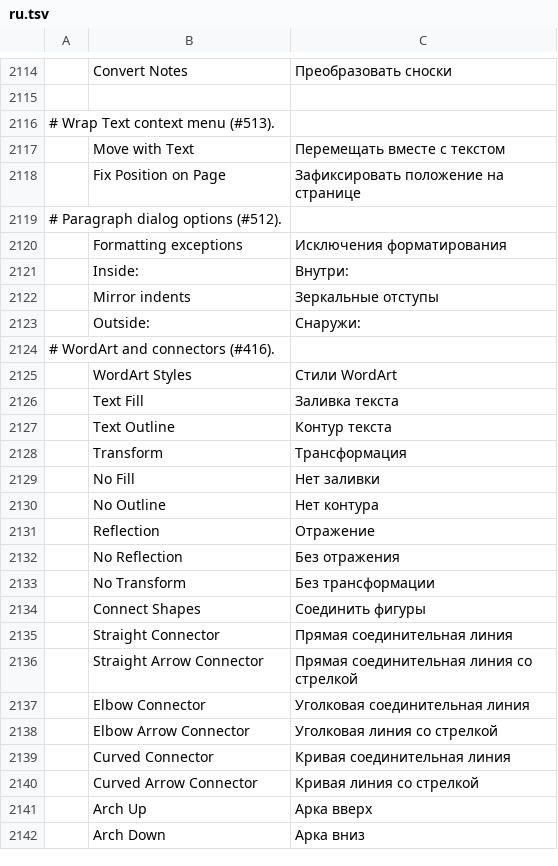
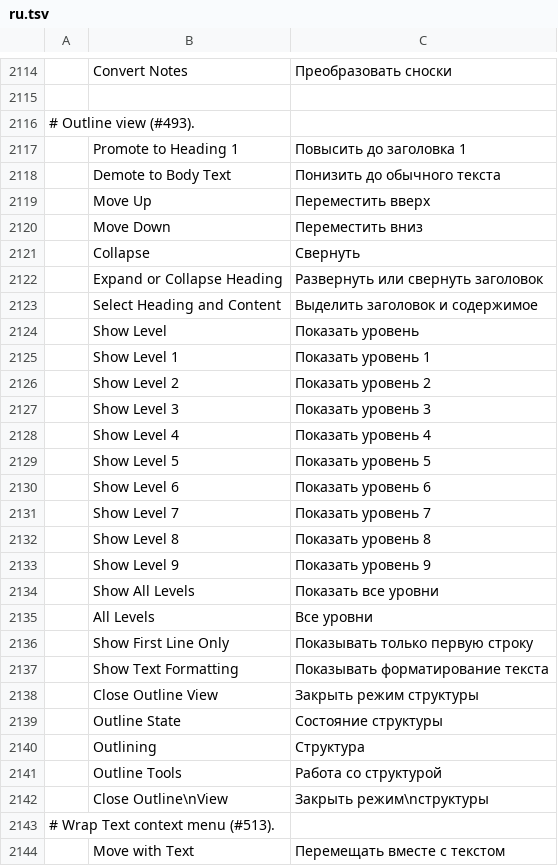
Before and after one commit to 0x-fork/wordcraft, a TSV file: crates/ui-egui/src/i18n/ru.tsv, drawn as a sheet; only a part is shown, gaps mark what is left out; the shorter side is filled out with more unchanged rows; the diff covers the shown part only; the diff names each change by its address in the sheet, - before the commit and + after, or states it on an @@ line.

```diff
--- a/crates/ui-egui/src/i18n/ru.tsv
+++ b/crates/ui-egui/src/i18n/ru.tsv
+row 2116: # Outline view (#493).
+row 2117:  | Promote to Heading 1 | Повысить до заголовка 1
+row 2118:  | Demote to Body Text | Понизить до обычного текста
+row 2119:  | Move Up | Переместить вверх
+row 2120:  | Move Down | Переместить вниз
+row 2121:  | Collapse | Свернуть
+row 2122:  | Expand or Collapse Heading | Развернуть или свернуть заголовок
+row 2123:  | Select Heading and Content | Выделить заголовок и содержимое
+row 2124:  | Show Level | Показать уровень
+row 2125:  | Show Level 1 | Показать уровень 1
+row 2126:  | Show Level 2 | Показать уровень 2
+row 2127:  | Show Level 3 | Показать уровень 3
+row 2128:  | Show Level 4 | Показать уровень 4
+row 2129:  | Show Level 5 | Показать уровень 5
+row 2130:  | Show Level 6 | Показать уровень 6
+row 2131:  | Show Level 7 | Показать уровень 7
+row 2132:  | Show Level 8 | Показать уровень 8
+row 2133:  | Show Level 9 | Показать уровень 9
+row 2134:  | Show All Levels | Показать все уровни
+row 2135:  | All Levels | Все уровни
+row 2136:  | Show First Line Only | Показывать только первую строку
+row 2137:  | Show Text Formatting | Показывать форматирование текста
+row 2138:  | Close Outline View | Закрыть режим структуры
+row 2139:  | Outline State | Состояние структуры
+row 2140:  | Outlining | Структура
+row 2141:  | Outline Tools | Работа со структурой
+row 2142:  | Close Outline\nView | Закрыть режим\nструктуры
```
Also changed, not shown: 1 removed row elsewhere in this file, crates/ui-egui/src/i18n/ja.tsv, crates/ui-egui/src/i18n/pt-br.tsv, 27 other files.
